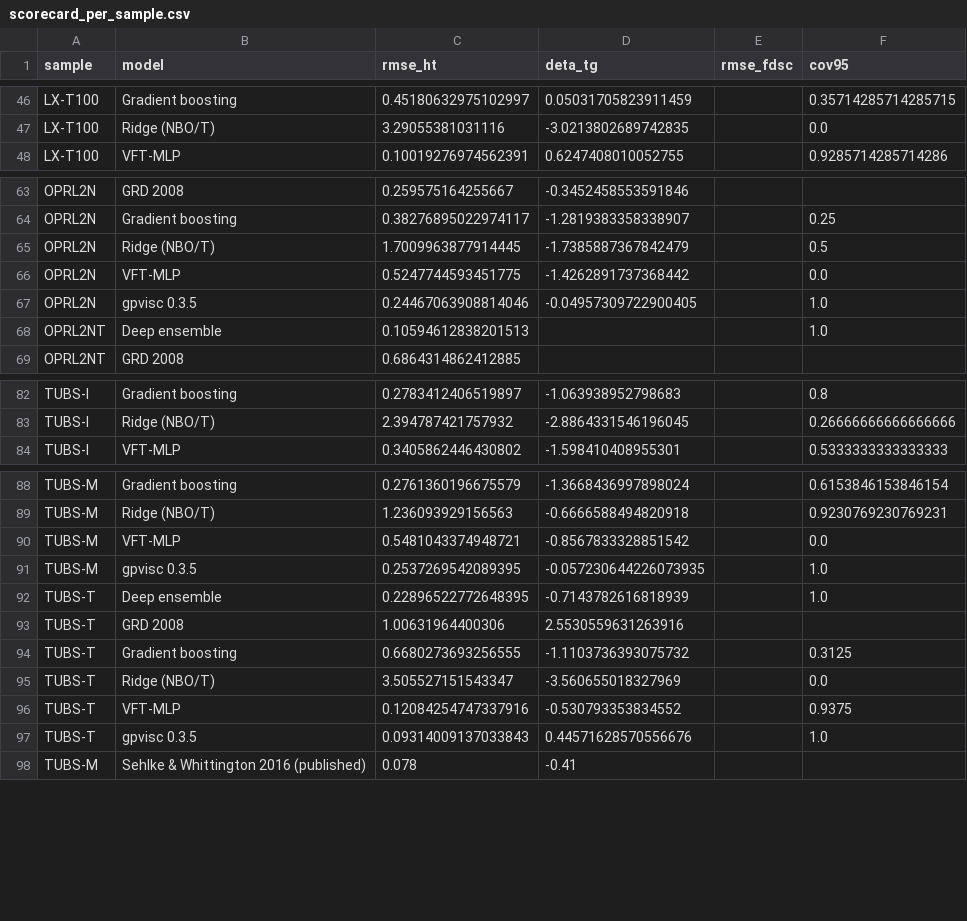
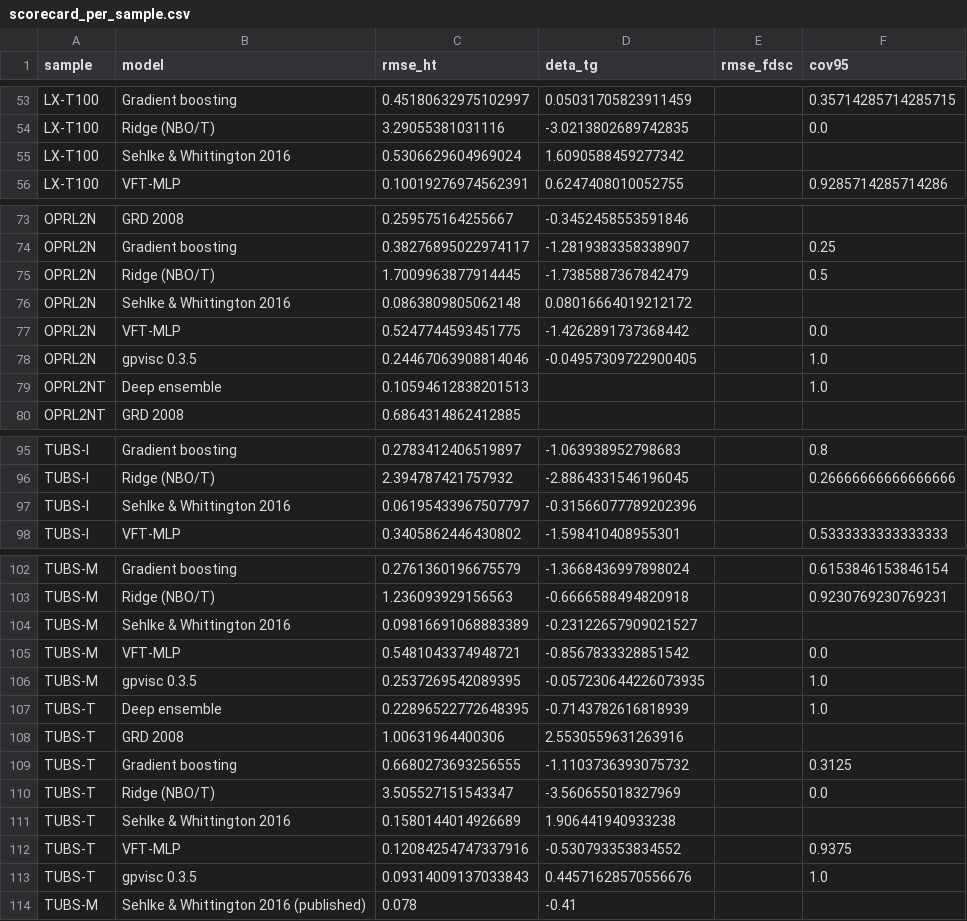
Before and after one commit to lacaffar/lunar-regolith-viscosity, a CSV file: results/tables/scorecard_per_sample.csv, drawn as a sheet; only a part is shown, gaps mark what is left out; the diff covers the shown part only.

```diff
--- a/results/tables/scorecard_per_sample.csv
+++ b/results/tables/scorecard_per_sample.csv
@@ -47,2 +54,3 @@ LX-T100,Gradient boosting,0.45180632975102997,0.05031705823911459,,0.35714285714
 LX-T100,Ridge (NBO/T),3.29055381031116,-3.0213802689742835,,0.0
+LX-T100,Sehlke & Whittington 2016,0.5306629604969024,1.6090588459277342,,
 LX-T100,VFT-MLP,0.10019276974562391,0.6247408010052755,,0.9285714285714286
@@ -65,2 +75,3 @@ OPRL2N,Gradient boosting,0.38276895022974117,-1.2819383358338907,,0.25
 OPRL2N,Ridge (NBO/T),1.7009963877914445,-1.7385887367842479,,0.5
+OPRL2N,Sehlke & Whittington 2016,0.0863809805062148,0.08016664019212172,,
 OPRL2N,VFT-MLP,0.5247744593451775,-1.4262891737368442,,0.0
@@ -83,2 +96,3 @@ TUBS-I,Gradient boosting,0.2783412406519897,-1.063938952798683,,0.8
 TUBS-I,Ridge (NBO/T),2.394787421757932,-2.8864331546196045,,0.26666666666666666
+TUBS-I,Sehlke & Whittington 2016,0.06195433967507797,-0.31566077789202396,,
 TUBS-I,VFT-MLP,0.3405862446430802,-1.598410408955301,,0.5333333333333333
@@ -89,2 +103,3 @@ TUBS-M,Gradient boosting,0.2761360196675579,-1.3668436997898024,,0.6153846153846
 TUBS-M,Ridge (NBO/T),1.236093929156563,-0.6666588494820918,,0.9230769230769231
+TUBS-M,Sehlke & Whittington 2016,0.09816691068883389,-0.23122657909021527,,
 TUBS-M,VFT-MLP,0.5481043374948721,-0.8567833328851542,,0.0
@@ -95,2 +110,3 @@ TUBS-T,Gradient boosting,0.6680273693256555,-1.1103736393075732,,0.3125
 TUBS-T,Ridge (NBO/T),3.505527151543347,-3.560655018327969,,0.0
+TUBS-T,Sehlke & Whittington 2016,0.1580144014926689,1.906441940933238,,
 TUBS-T,VFT-MLP,0.12084254747337916,-0.530793353834552,,0.9375
```
Also changed, not shown: 11 added rows elsewhere in this file, results/tables/DELIVERABLE2_earth_vs_moon_by_soil.csv, results/tables/earth_vs_moon_summary.csv, 16 other files.
